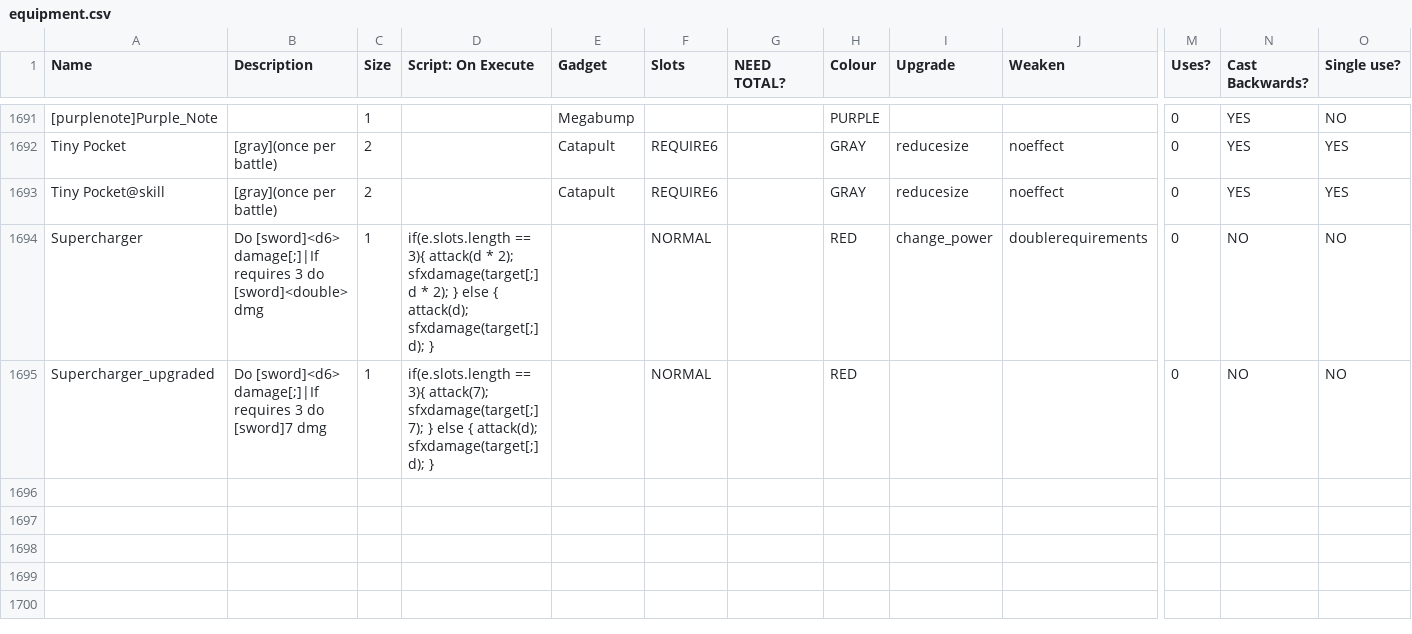
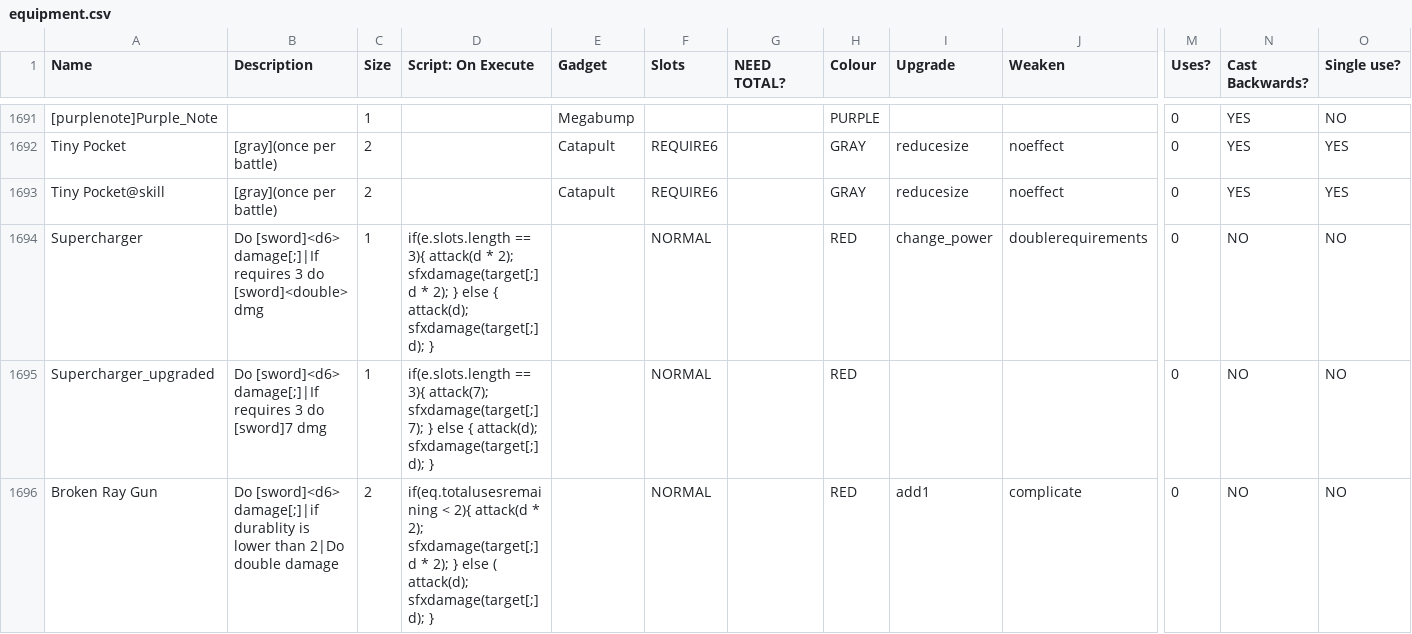
Before and after one commit to godisgoodmatt/christmasspecial, a CSV file: _append/data/text/equipment.csv, drawn as a sheet; only a part is shown, gaps mark what is left out; rows hold the shown columns only; the diff names each change by its address in the sheet, - before the commit and + after, or states it on an @@ line.

Commit message:
added broken ray gun

```diff
--- a/_append/data/text/equipment.csv
+++ b/_append/data/text/equipment.csv
+row 1696: Broken Ray Gun | Do [sword]<d6> damage[;]|if durablity is lower than 2|Do double damage | 2 | if(eq.totalusesremaining < 2){ attack(d * 2); sfxdamage(target[;] d * 2); } else ( attack(d); sfxdamage(target[;] d); } |  | NORMAL |  | RED | add1 | complicate | 0 | NO | NO
```
